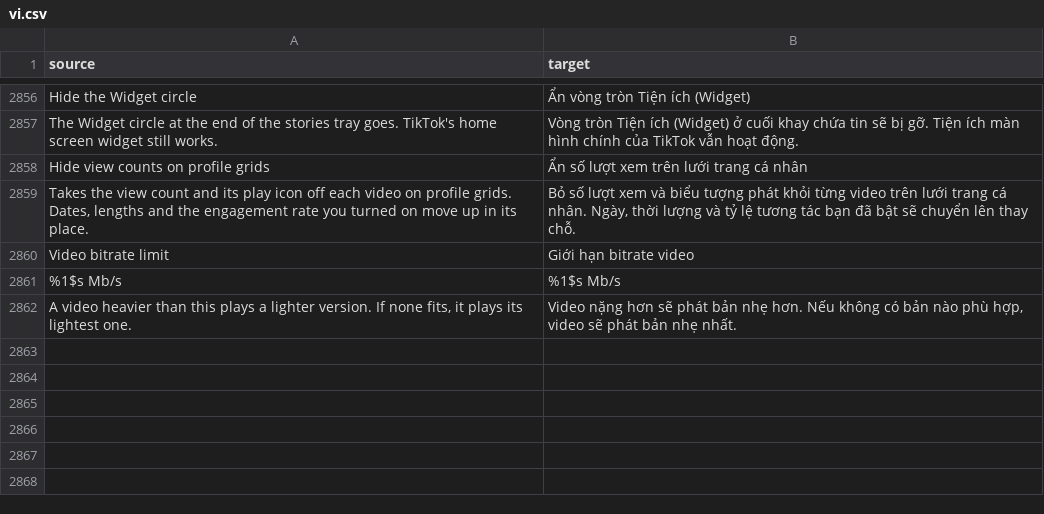
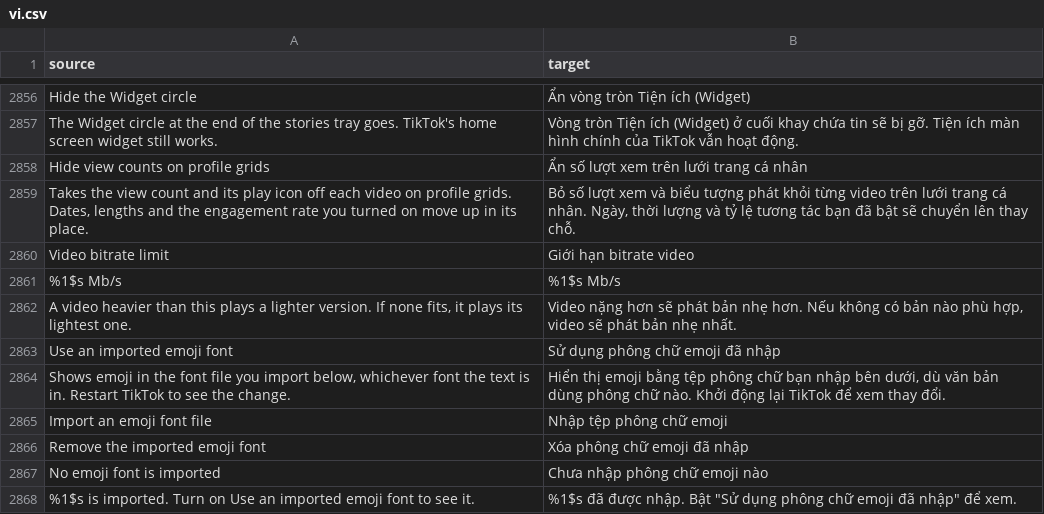
Before and after one commit to SysAdminDoc/HushFeed, a CSV file: extensions/tiktok/src/main/l10n/vi.csv, drawn as a sheet; only a part is shown, gaps mark what is left out.

Commit message:
feat: use an imported font for emoji
An imported font can now fill the emoji slot, kept apart from the text
font, so emoji can change without touching the rest of the app.

Refs #458

```diff
--- a/extensions/tiktok/src/main/l10n/vi.csv
+++ b/extensions/tiktok/src/main/l10n/vi.csv
@@ -2862 +2862,7 @@ Video bitrate limit,Giới hạn bitrate video
 "A video heavier than this plays a lighter version. If none fits, it plays its lightest one.","Video nặng hơn sẽ phát bản nhẹ hơn. Nếu không có bản nào phù hợp, video sẽ phát bản nhẹ nhất."
+Use an imported emoji font,Sử dụng phông chữ emoji đã nhập
+"Shows emoji in the font file you import below, whichever font the text is in. Restart TikTok to see the change.","Hiển thị emoji bằng tệp phông chữ bạn nhập bên dưới, dù văn bản dùng phông chữ nào. Khởi động lại TikTok để xem thay đổi."
+Import an emoji font file,Nhập tệp phông chữ emoji
+Remove the imported emoji font,Xóa phông chữ emoji đã nhập
+No emoji font is imported,Chưa nhập phông chữ emoji nào
+%1$s is imported. Turn on Use an imported emoji font to see it.,"%1$s đã được nhập. Bật ""Sử dụng phông chữ emoji đã nhập"" để xem."
```
Also changed, not shown: extensions/tiktok/src/main/l10n/ar.tsv, extensions/tiktok/src/main/l10n/az.tsv, 34 other files.
